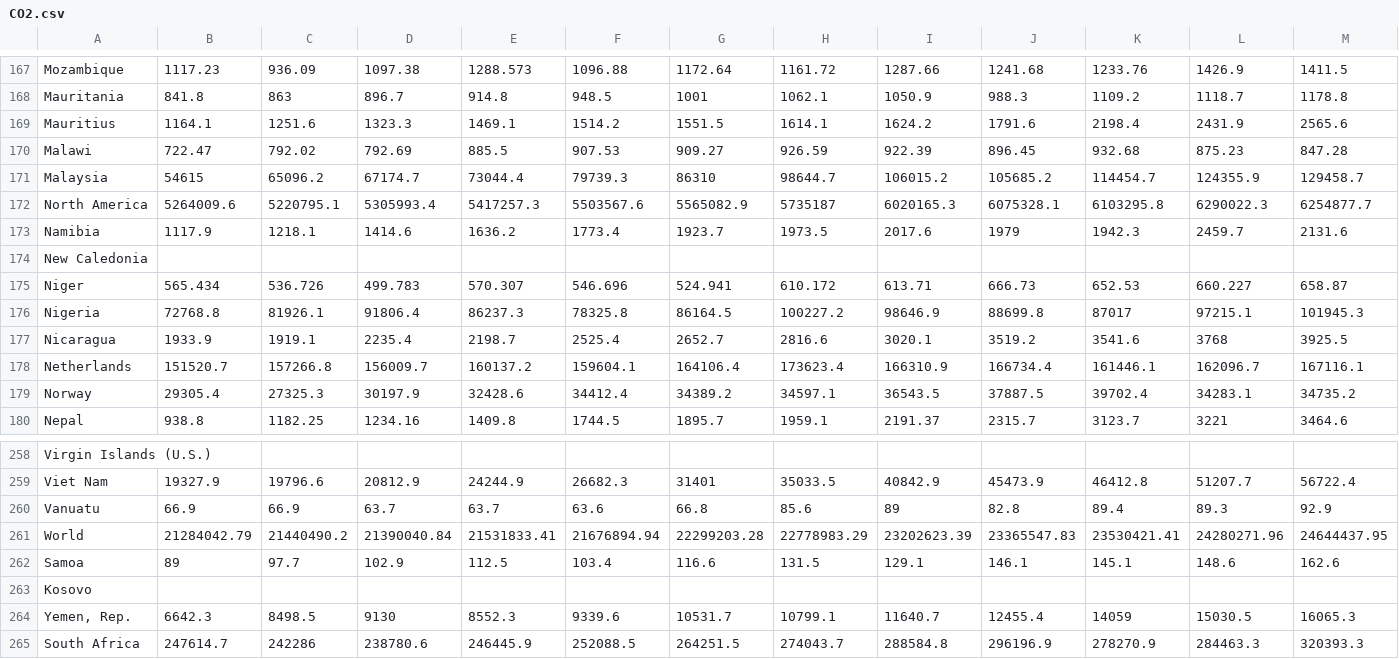
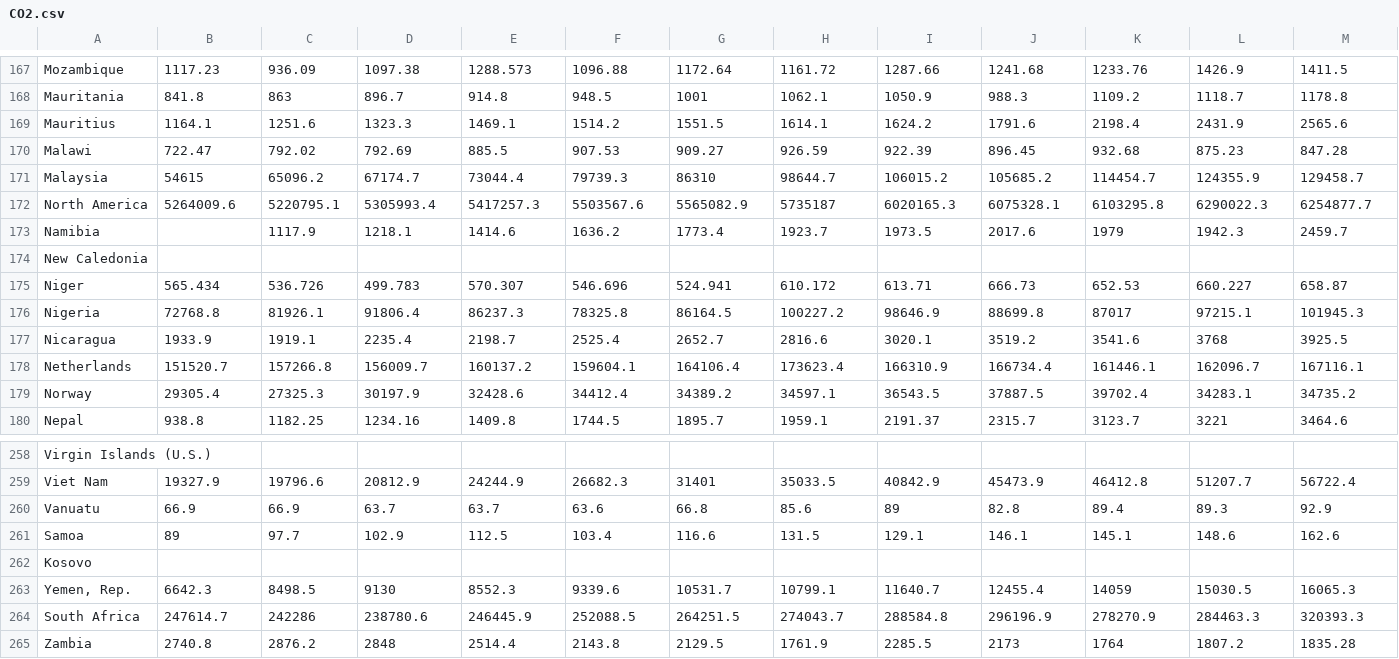
Before and after one commit to thchuan2001/DataVis, a CSV file: Data/CO2_GDP/CO2.csv, drawn as a sheet; only a part is shown, gaps mark what is left out; the shorter side is filled out with more unchanged rows; removed rows and columns are numbered as before the commit, all else as after; rows hold the shown columns only; the diff names each change by its address in the sheet, - before the commit and + after, or states it on an @@ line.

```diff
--- a/Data/CO2_GDP/CO2.csv
+++ b/Data/CO2_GDP/CO2.csv
-row 173: Namibia | 1117.9 | 1218.1 | 1414.6 | 1636.2 | 1773.4 | 1923.7 | 1973.5 | 2017.6 | 1979 | 1942.3 | 2459.7 | 2131.6
+row 173: Namibia |  | 1117.9 | 1218.1 | 1414.6 | 1636.2 | 1773.4 | 1923.7 | 1973.5 | 2017.6 | 1979 | 1942.3 | 2459.7
-row 261: World | 21284042.79 | 21440490.2 | 21390040.84 | 21531833.41 | 21676894.94 | 22299203.28 | 22778983.29 | 23202623.39 | 23365547.83 | 23530421.41 | 24280271.96 | 24644437.95
```
Also changed, not shown: 2 other files.
